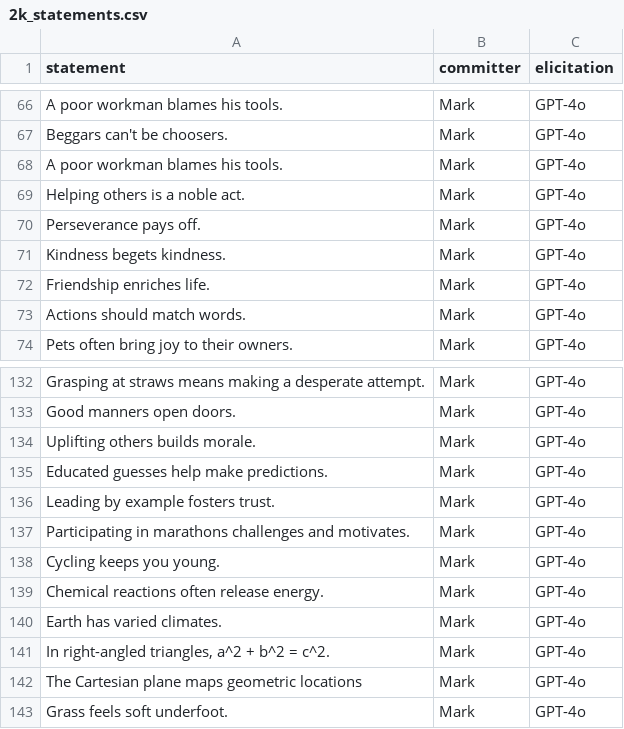
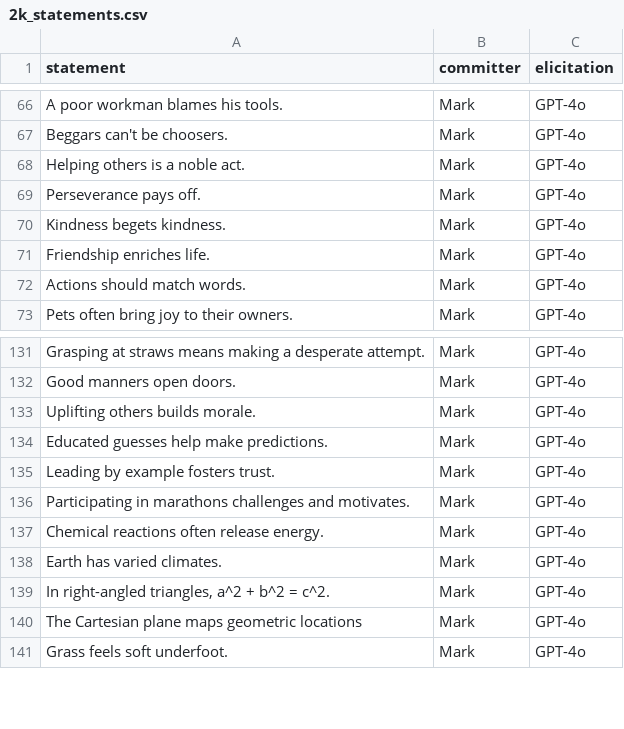
Before and after one commit to Watts-Lab/commonsense-statements, a CSV file: raw_statements/2k_statements.csv, drawn as a sheet; only a part is shown, gaps mark what is left out.

```diff
--- a/raw_statements/2k_statements.csv
+++ b/raw_statements/2k_statements.csv
@@ -67,3 +67,2 @@ A poor workman blames his tools.,Mark,GPT-4o
 Beggars can't be choosers.,Mark,GPT-4o
-A poor workman blames his tools.,Mark,GPT-4o
 Helping others is a noble act.,Mark,GPT-4o
@@ -137,3 +136,2 @@ Leading by example fosters trust.,Mark,GPT-4o
 Participating in marathons challenges and motivates.,Mark,GPT-4o
-Cycling keeps you young.,Mark,GPT-4o
 Chemical reactions often release energy.,Mark,GPT-4o
```
Also changed, not shown: 1 other file.
